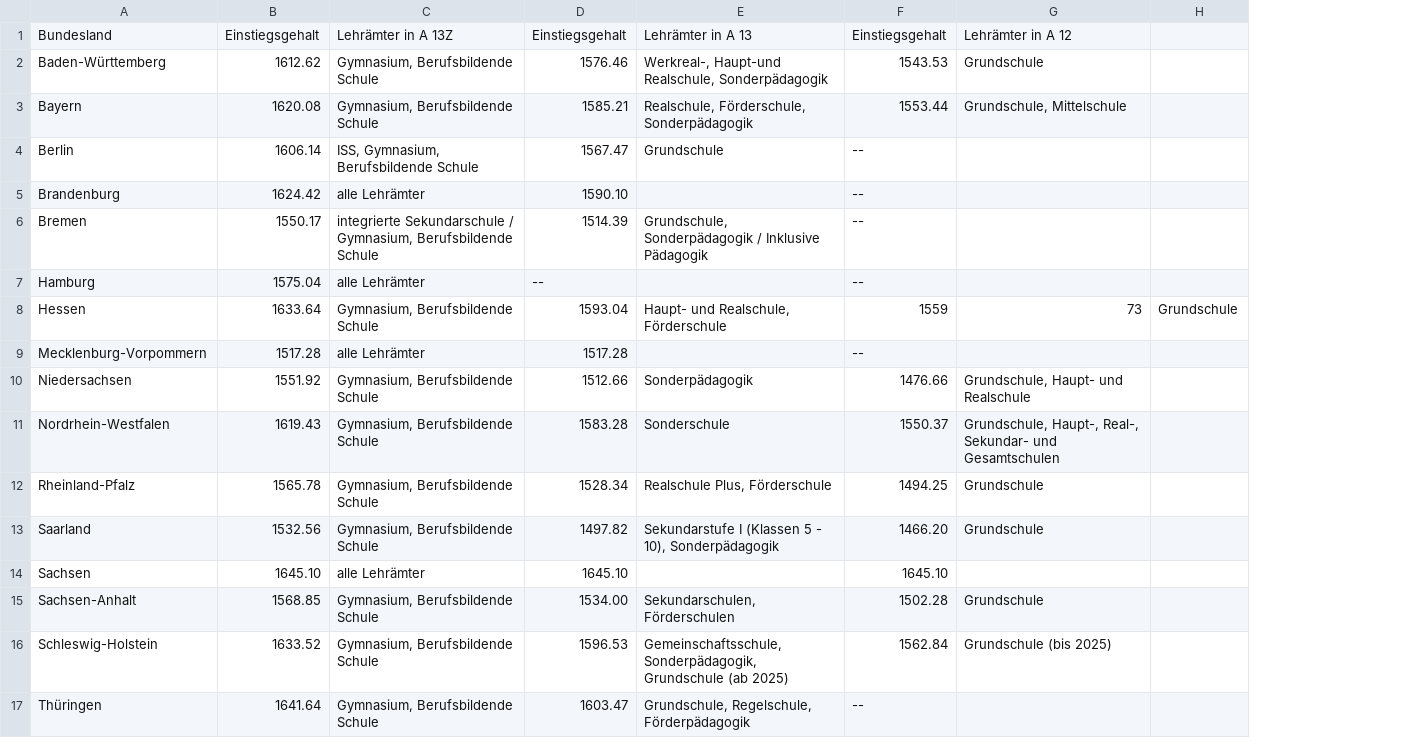
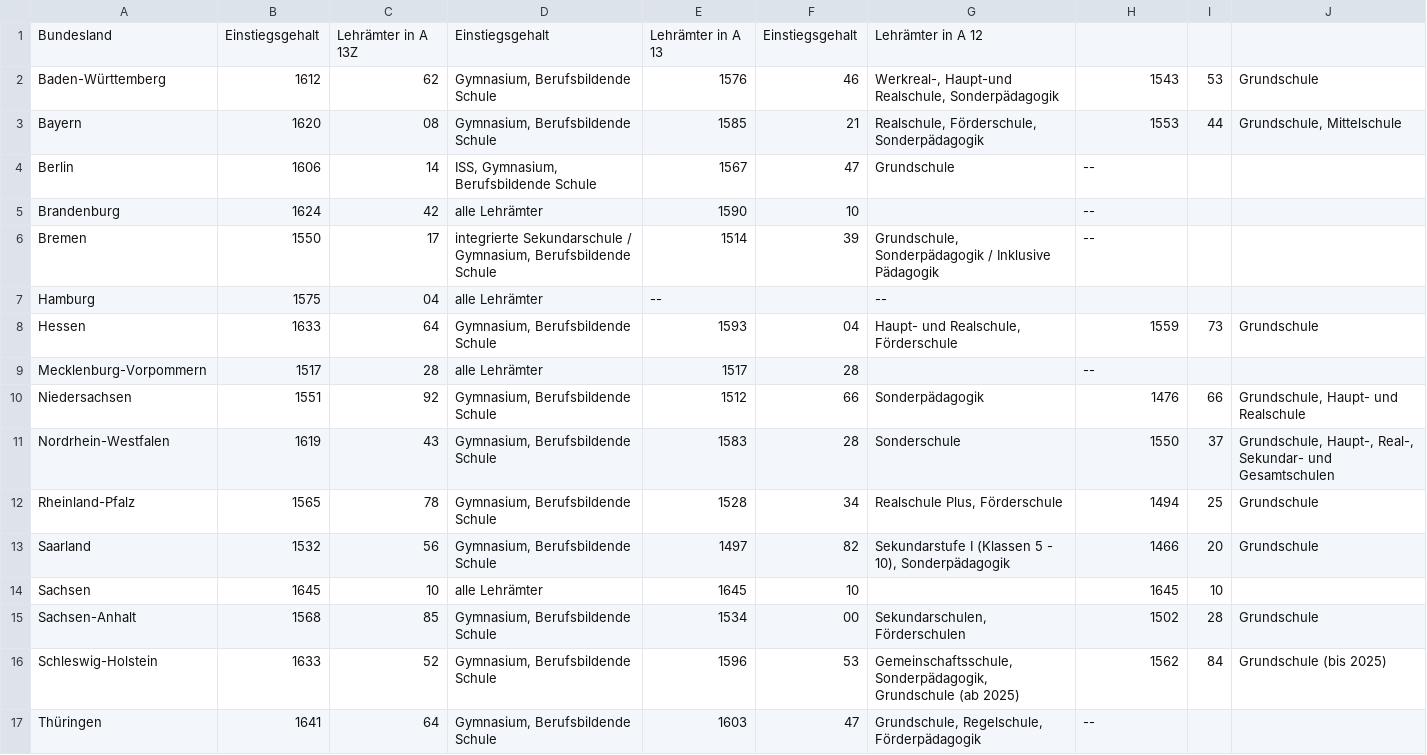
Before and after one commit to GEW-Bund/lehrkraeftebezahlung, a CSV file: Lehrkraefte-Bezahlung-Vorbereitungsdienst.csv, drawn as a sheet; removed rows and columns are numbered as before the commit, all else as after; the diff names each change by its address in the sheet, - before the commit and + after, or states it on an @@ line.

Commit message:
Zahlenformat aktualisiert

```diff
--- a/Lehrkraefte-Bezahlung-Vorbereitungsdienst.csv
+++ b/Lehrkraefte-Bezahlung-Vorbereitungsdienst.csv
-column B, rows 1-17: Einstiegsgehalt | 1612.62 | 1620.08 | 1606.14 | 1624.42 | 1550.17 | 1575.04 | 1633.64 | 1517.28 | 1551.92 | 1619.43 | 1565.78 | 1532.56 | 1645.10 | 1568.85 | 1633.52 | 1641.64
+column B, rows 1-17: Einstiegsgehalt | 1612 | 1620 | 1606 | 1624 | 1550 | 1575 | 1633 | 1517 | 1551 | 1619 | 1565 | 1532 | 1645 | 1568 | 1633 | 1641
+column C, rows 1-17: Lehrämter in A 13Z | 62 | 08 | 14 | 42 | 17 | 04 | 64 | 28 | 92 | 43 | 78 | 56 | 10 | 85 | 52 | 64
-column D, rows 1-17: Einstiegsgehalt | 1576.46 | 1585.21 | 1567.47 | 1590.10 | 1514.39 | -- | 1593.04 | 1517.28 | 1512.66 | 1583.28 | 1528.34 | 1497.82 | 1645.10 | 1534.00 | 1596.53 | 1603.47
+column E, rows 1-17: Lehrämter in A 13 | 1576 | 1585 | 1567 | 1590 | 1514 | -- | 1593 | 1517 | 1512 | 1583 | 1528 | 1497 | 1645 | 1534 | 1596 | 1603
+column F, rows 1-17: Einstiegsgehalt | 46 | 21 | 47 | 10 | 39 |  | 04 | 28 | 66 | 28 | 34 | 82 | 10 | 00 | 53 | 47
+column I, rows 2-16: 53 | 44 |  |  |  |  | 73 |  | 66 | 37 | 25 | 20 | 10 | 28 | 84
-column H, row 8: Grundschule
-D1: Lehrämter in A 13Z
+D1: Einstiegsgehalt
-G1: Lehrämter in A 13
+G1: Lehrämter in A 12
-H1: Einstiegsgehalt
+H1: (empty)
-J1: Lehrämter in A 12
+J1: (empty)
-H2: 1543.53
+H2: 1543
-H3: 1553.44
+H3: 1553
-G7: (empty)
+G7: --
-H7: --
+H7: (empty)
-J8: 73
+J8: Grundschule
-H10: 1476.66
+H10: 1476
-H11: 1550.37
+H11: 1550
-H12: 1494.25
+H12: 1494
-H13: 1466.20
+H13: 1466
-H14: 1645.10
+H14: 1645
-H15: 1502.28
+H15: 1502
-H16: 1562.84
+H16: 1562
```
